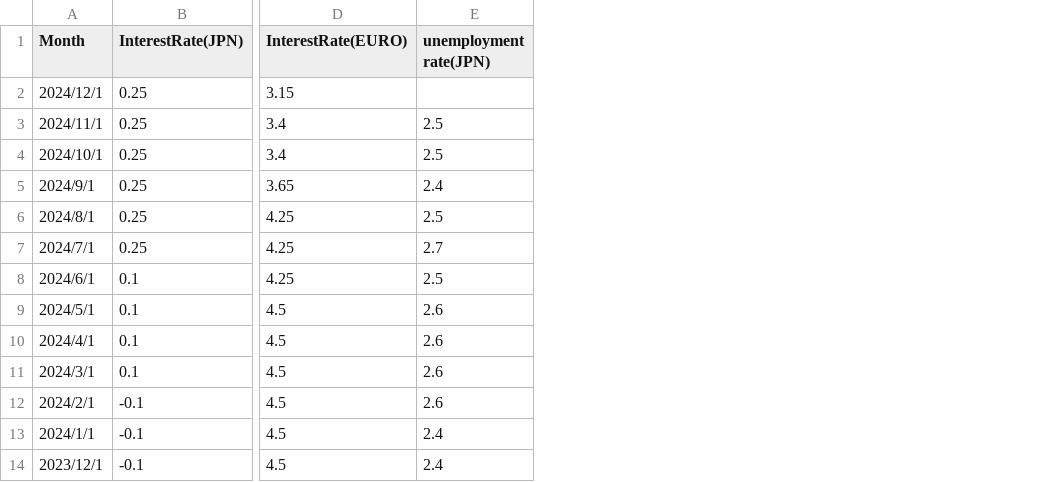
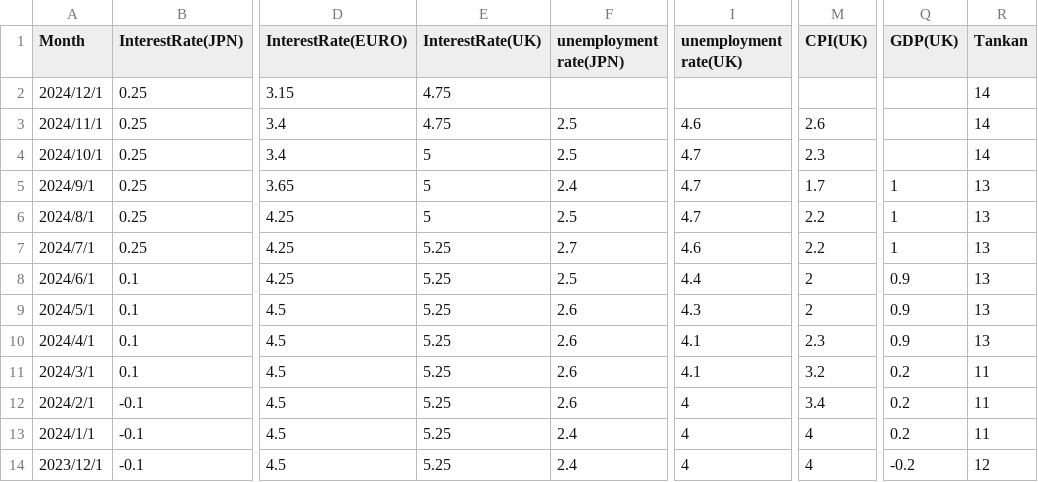
Before and after one commit to Yoshi-Hirai/sv_stockanalysis, a CSV file: Resource/CommonData.csv, drawn as a sheet; only a part is shown, gaps mark what is left out; the diff names each change by its address in the sheet, - before the commit and + after, or states it on an @@ line.

```diff
--- a/Resource/CommonData.csv
+++ b/Resource/CommonData.csv
+column E (InterestRate(UK)), rows 2-14: 4.75 | 4.75 | 5 | 5 | 5 | 5.25 | 5.25 | 5.25 | 5.25 | 5.25 | 5.25 | 5.25 | 5.25
+column I (unemployment rate(UK)), rows 3-14: 4.6 | 4.7 | 4.7 | 4.7 | 4.6 | 4.4 | 4.3 | 4.1 | 4.1 | 4 | 4 | 4
+column M (CPI(UK)), rows 3-14: 2.6 | 2.3 | 1.7 | 2.2 | 2.2 | 2 | 2 | 2.3 | 3.2 | 3.4 | 4 | 4
+column Q (GDP(UK)), rows 5-14: 1 | 1 | 1 | 0.9 | 0.9 | 0.9 | 0.2 | 0.2 | 0.2 | -0.2
+column R (Tankan), rows 2-14: 14 | 14 | 14 | 13 | 13 | 13 | 13 | 13 | 13 | 11 | 11 | 11 | 12
```
Also changed, not shown: 3 other files.
